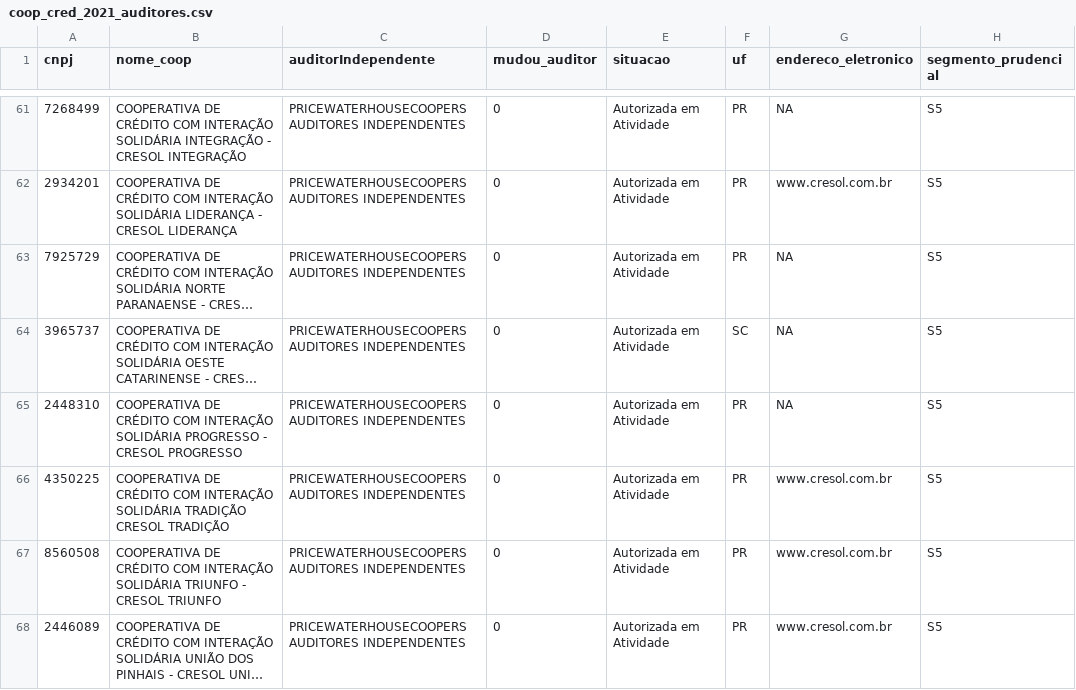
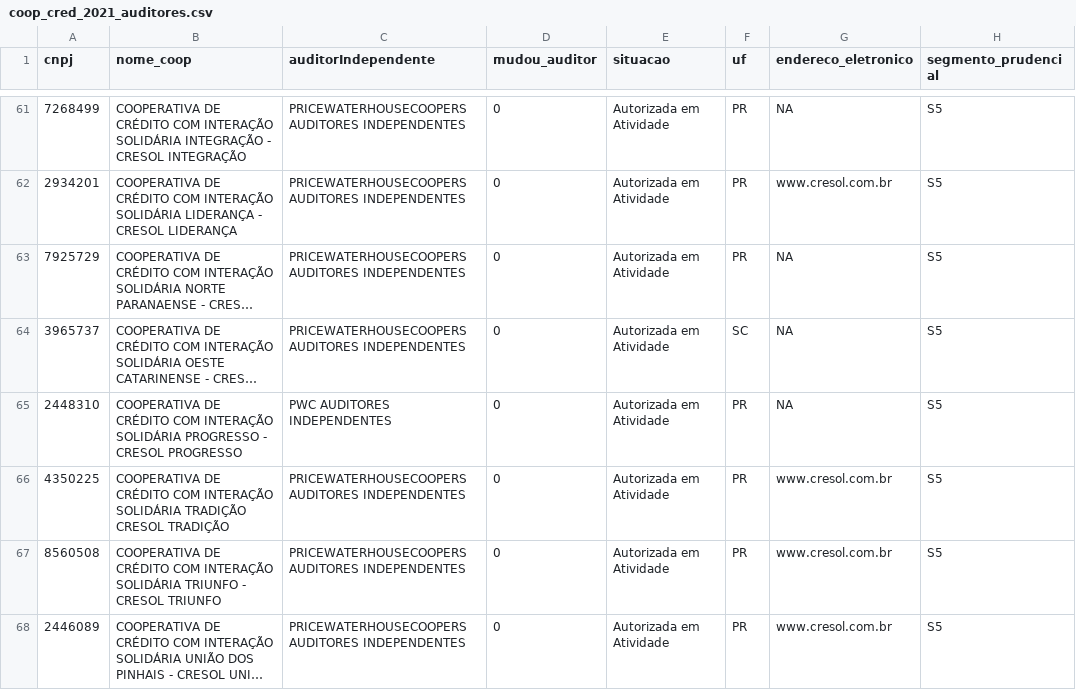
Before and after one commit to rtheodoro/RCC0219-ProbEstAplCont, a CSV file: Aula-RCC0219/data_raw/coop_cred_2021_auditores.csv, drawn as a sheet; only a part is shown, gaps mark what is left out; long unchanged cells end in …; the diff covers the shown part only; the diff names each change by its address in the sheet, - before the commit and + after, or states it on an @@ line.

```diff
--- a/Aula-RCC0219/data_raw/coop_cred_2021_auditores.csv
+++ b/Aula-RCC0219/data_raw/coop_cred_2021_auditores.csv
-C65 (auditorIndependente): PRICEWATERHOUSECOOPERS AUDITORES INDEPENDENTES
+C65 (auditorIndependente): PWC AUDITORES INDEPENDENTES
```
Also changed, not shown: 7 edited cells elsewhere in this file, 6 other files.
